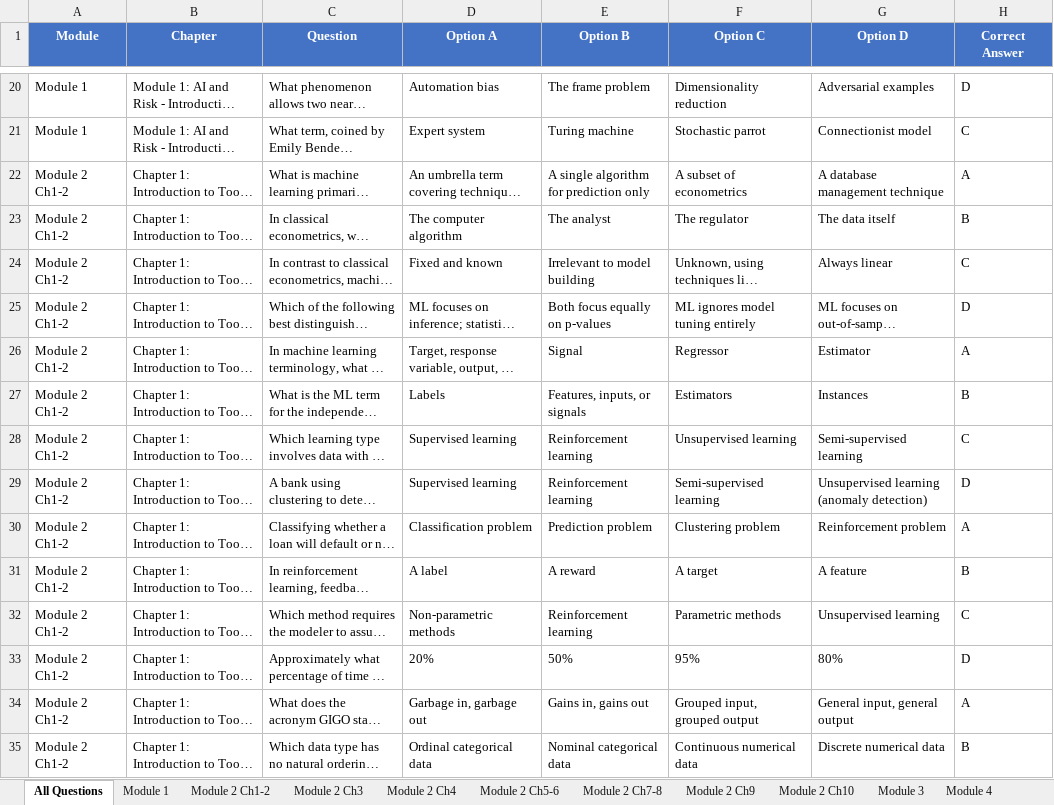
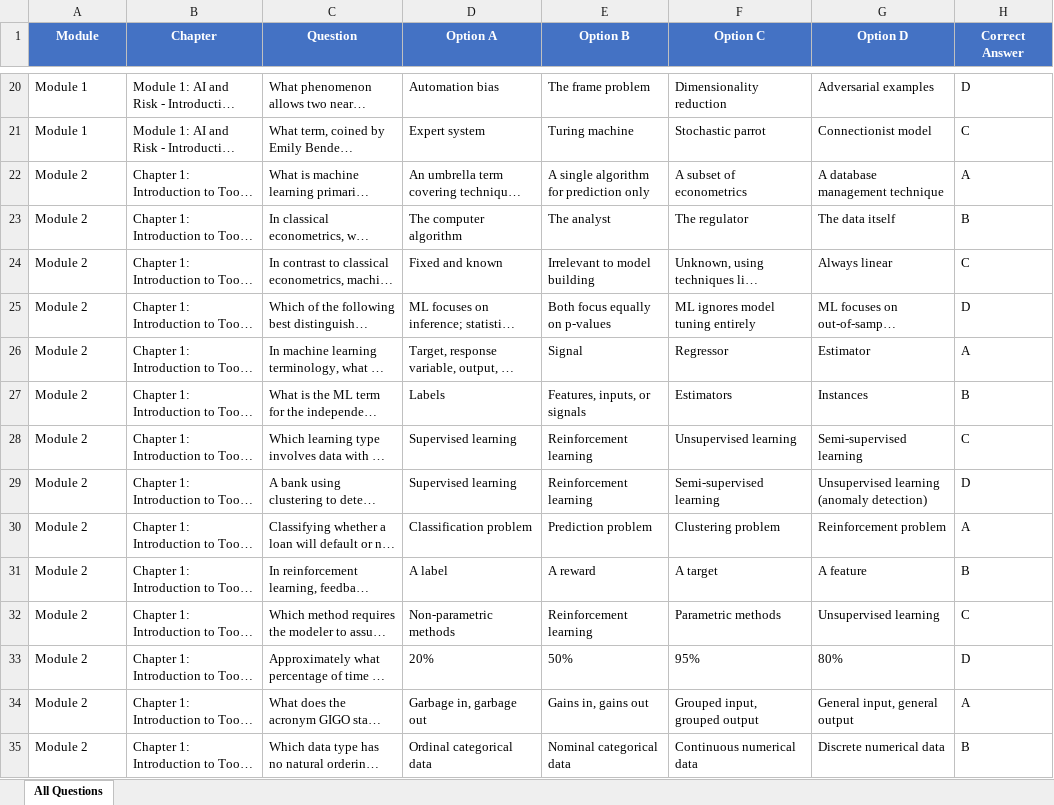
Before and after one commit to aiappdeveloper26/RAI_quiz, an Excel workbook: GARP_Quiz.xlsx, sheet All Questions, drawn as a sheet; only a part is shown, gaps mark what is left out; long unchanged cells end in …; values as stored, in another font and other column widths than the file's, no borders; charts and pictures not drawn; the diff covers the shown part only; the diff names each change by its address in the sheet, - before the commit and + after, or states it on an @@ line.

```diff
--- a/GARP_Quiz.xlsx (sheet All Questions)
+++ b/GARP_Quiz.xlsx (sheet All Questions)
-sheet tab: Module 1
-sheet tab: Module 2 Ch1-2
-sheet tab: Module 2 Ch3
-sheet tab: Module 2 Ch4
-sheet tab: Module 2 Ch5-6
-sheet tab: Module 2 Ch7-8
-sheet tab: Module 2 Ch9
-sheet tab: Module 2 Ch10
-sheet tab: Module 3
-sheet tab: Module 4
-A22:A35 (Module): Module 2 Ch1-2
+A22:A35 (Module): Module 2
```
Also changed, not shown: 200 added rows and 246 edited cells elsewhere in this sheet, charts or pictures, 1 other file.
